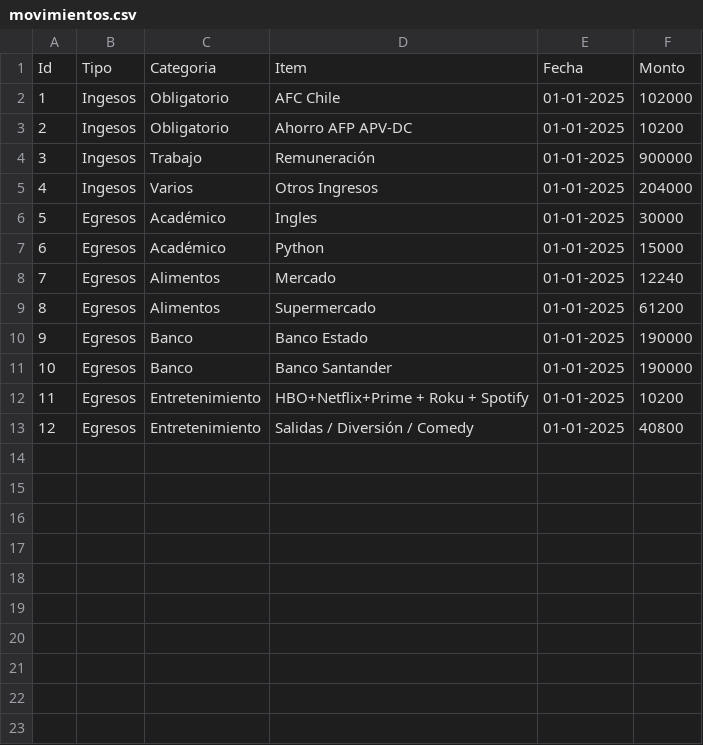
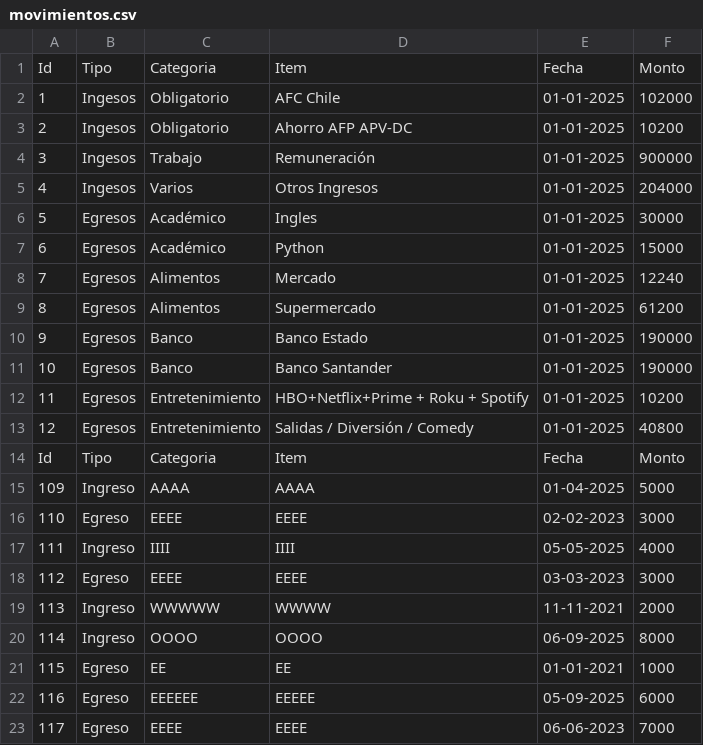
Before and after one commit to gcrispi/T3_Finpers, a CSV file: datos/movimientos.csv, drawn as a sheet; the diff names each change by its address in the sheet, - before the commit and + after, or states it on an @@ line.

```diff
--- a/datos/movimientos.csv
+++ b/datos/movimientos.csv
+row 14: Id | Tipo | Categoria | Item | Fecha | Monto
+row 15: 109 | Ingreso | AAAA | AAAA | 01-04-2025 | 5000
+row 16: 110 | Egreso | EEEE | EEEE | 02-02-2023 | 3000
+row 17: 111 | Ingreso | IIII | IIII | 05-05-2025 | 4000
+row 18: 112 | Egreso | EEEE | EEEE | 03-03-2023 | 3000
+row 19: 113 | Ingreso | WWWWW | WWWW | 11-11-2021 | 2000
+row 20: 114 | Ingreso | OOOO | OOOO | 06-09-2025 | 8000
+row 21: 115 | Egreso | EE | EE | 01-01-2021 | 1000
+row 22: 116 | Egreso | EEEEEE | EEEEE | 05-09-2025 | 6000
+row 23: 117 | Egreso | EEEE | EEEE | 06-06-2023 | 7000
```
Also changed, not shown: datos/datos.csv, 2 other files.
